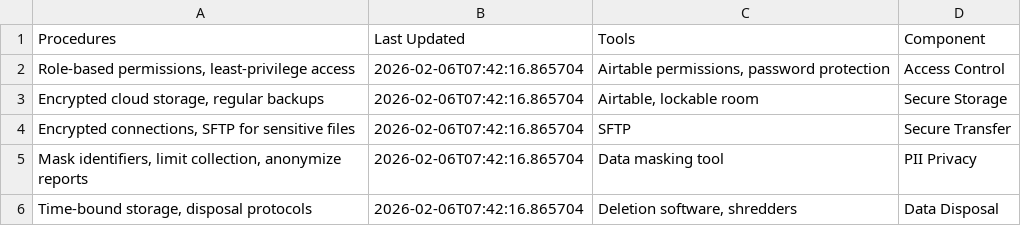
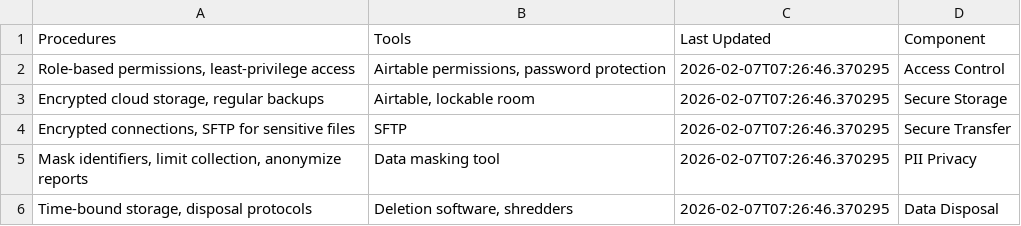
Before and after one commit to usapecrise/US-APEC-RISE-Risk-Monitoring-Suite, a CSV file: Data_Security.csv, drawn as a sheet; removed rows and columns are numbered as before the commit, all else as after; the diff names each change by its address in the sheet, - before the commit and + after, or states it on an @@ line.

```diff
--- a/Data_Security.csv
+++ b/Data_Security.csv
-column B (Last Updated), rows 2-6: all 2026-02-06T07:42:16.865704
+column C (Last Updated), rows 2-6: all 2026-02-07T07:26:46.370295
```
Also changed, not shown: Data_Quality.csv, Feedback_Form_Data.csv, 24 other files.
